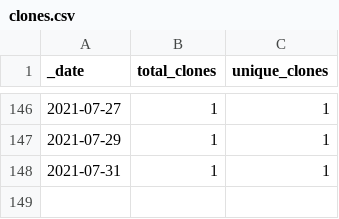
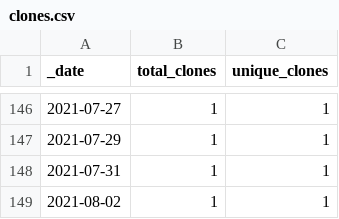
Before and after one commit to microsoft/PartnerResources, a CSV file: traffic/clones.csv, drawn as a sheet; only a part is shown, gaps mark what is left out.

Commit message:
GitHub traffic

```diff
--- a/traffic/clones.csv
+++ b/traffic/clones.csv
@@ -148 +148,2 @@ _date,total_clones,unique_clones
 2021-07-31,1,1
+2021-08-02,1,1
```
Also changed, not shown: traffic/views.csv, 1 other file.
